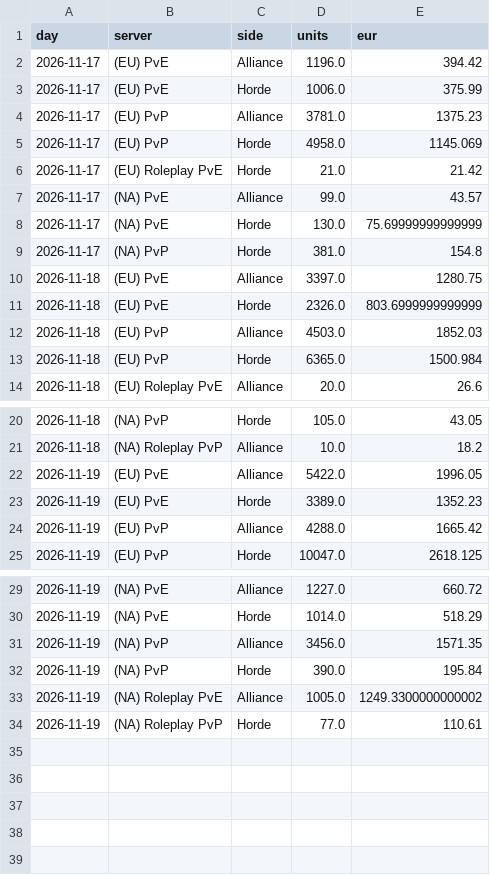
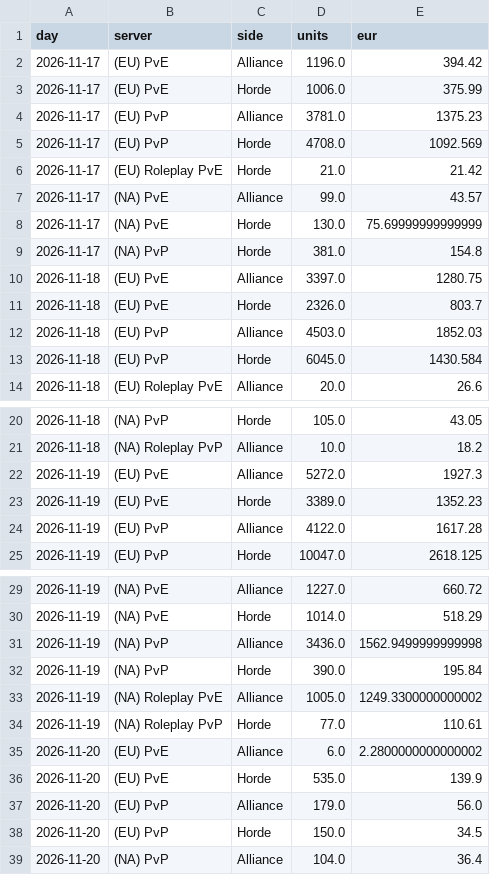
Before and after one commit to KornoticTheEnd/funpay-tracker, a CSV file: docs/report_sales.csv, drawn as a sheet; only a part is shown, gaps mark what is left out.

```diff
--- a/docs/report_sales.csv
+++ b/docs/report_sales.csv
@@ -4,3 +4,3 @@ day,server,side,units,eur
 2026-11-17,(EU) PvP,Alliance,3781.0,1375.23
-2026-11-17,(EU) PvP,Horde,4958.0,1145.069
+2026-11-17,(EU) PvP,Horde,4708.0,1092.569
 2026-11-17,(EU) Roleplay PvE,Horde,21.0,21.42
@@ -10,5 +10,5 @@ day,server,side,units,eur
 2026-11-18,(EU) PvE,Alliance,3397.0,1280.75
-2026-11-18,(EU) PvE,Horde,2326.0,803.6999999999999
+2026-11-18,(EU) PvE,Horde,2326.0,803.7
 2026-11-18,(EU) PvP,Alliance,4503.0,1852.03
-2026-11-18,(EU) PvP,Horde,6365.0,1500.984
+2026-11-18,(EU) PvP,Horde,6045.0,1430.584
 2026-11-18,(EU) Roleplay PvE,Alliance,20.0,26.6
@@ -21,5 +21,5 @@ day,server,side,units,eur
 2026-11-18,(NA) Roleplay PvP,Alliance,10.0,18.2
-2026-11-19,(EU) PvE,Alliance,5422.0,1996.05
+2026-11-19,(EU) PvE,Alliance,5272.0,1927.3
 2026-11-19,(EU) PvE,Horde,3389.0,1352.23
-2026-11-19,(EU) PvP,Alliance,4288.0,1665.42
+2026-11-19,(EU) PvP,Alliance,4122.0,1617.28
 2026-11-19,(EU) PvP,Horde,10047.0,2618.125
@@ -30,3 +30,3 @@ day,server,side,units,eur
 2026-11-19,(NA) PvE,Horde,1014.0,518.29
-2026-11-19,(NA) PvP,Alliance,3456.0,1571.35
+2026-11-19,(NA) PvP,Alliance,3436.0,1562.9499999999998
 2026-11-19,(NA) PvP,Horde,390.0,195.84
@@ -34 +34,6 @@ day,server,side,units,eur
 2026-11-19,(NA) Roleplay PvP,Horde,77.0,110.61
+2026-11-20,(EU) PvE,Alliance,6.0,2.2800000000000002
+2026-11-20,(EU) PvE,Horde,535.0,139.9
+2026-11-20,(EU) PvP,Alliance,179.0,56.0
+2026-11-20,(EU) PvP,Horde,150.0,34.5
+2026-11-20,(NA) PvP,Alliance,104.0,36.4
```
Also changed, not shown: docs/report_prices.csv, 5 other files.
